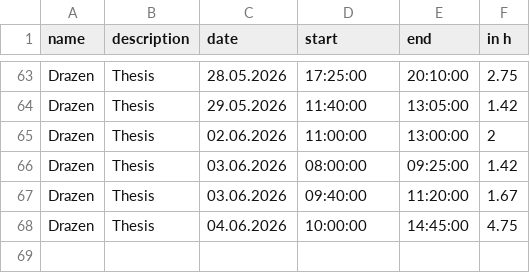
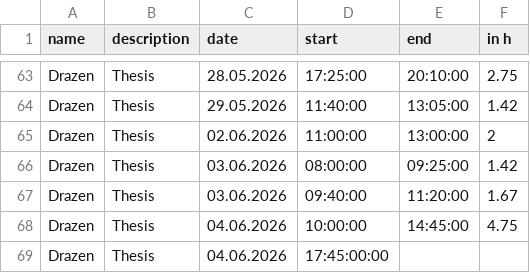
Before and after one commit to kiDra94/EffSync, a CSV file: working_time_records_drazen.csv, drawn as a sheet; only a part is shown, gaps mark what is left out; the diff names each change by its address in the sheet, - before the commit and + after, or states it on an @@ line.

Commit message:
#60: update working time, start

```diff
--- a/working_time_records_drazen.csv
+++ b/working_time_records_drazen.csv
+row 69: Drazen | Thesis | 04.06.2026 | 17:45:00:00
```
